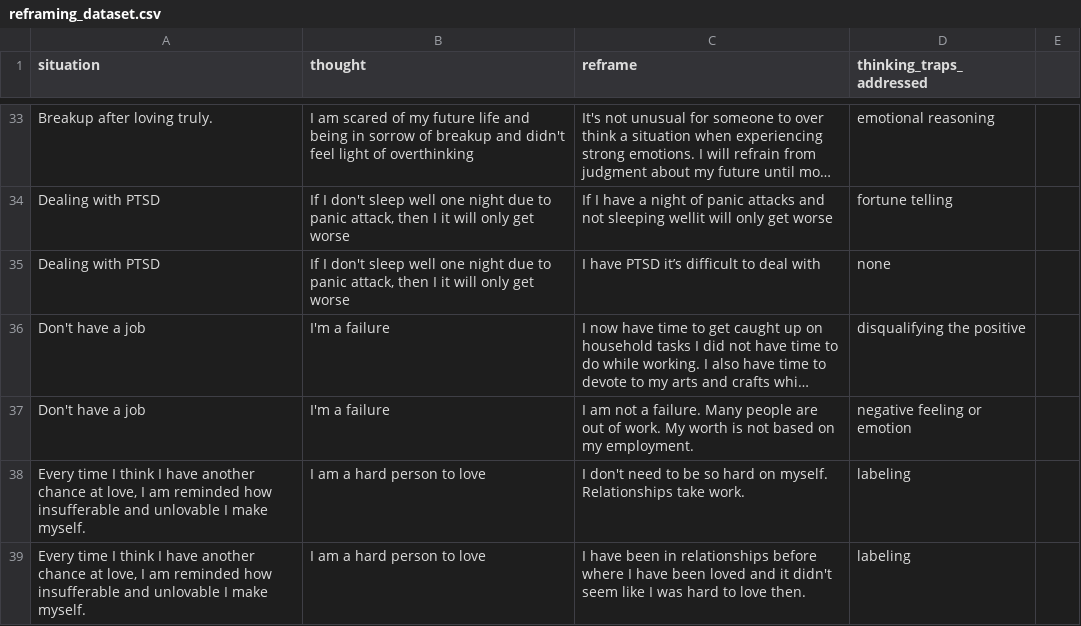
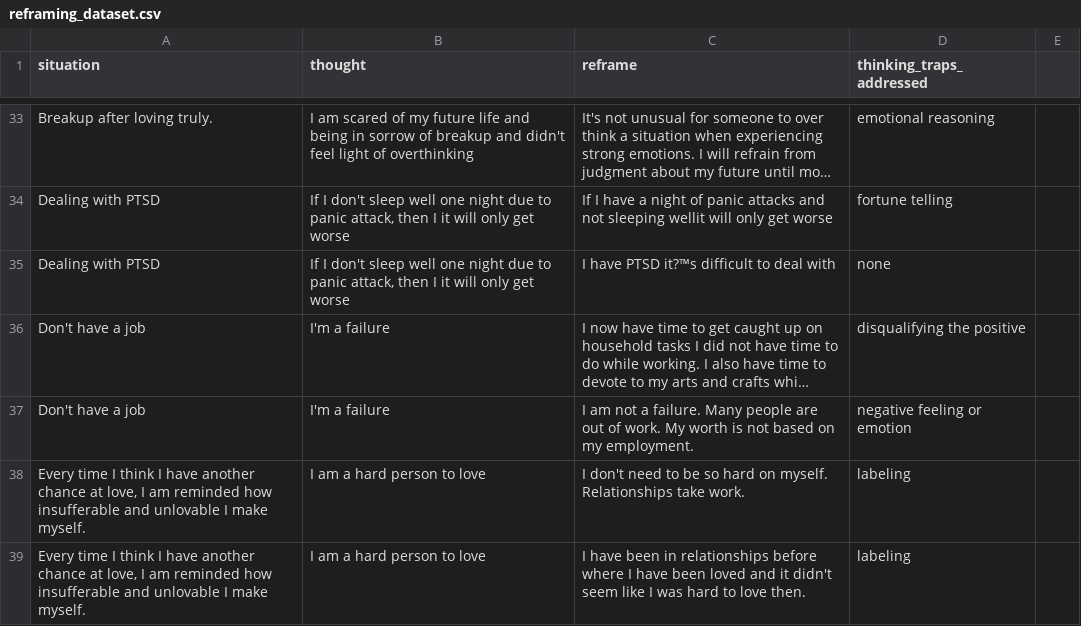
Before and after one commit to dbsskfk8-source/cognitive-reframing, a CSV file: data/reframing_dataset.csv, drawn as a sheet; only a part is shown, gaps mark what is left out; long unchanged cells end in …; the diff covers the shown part only; the diff names each change by its address in the sheet, - before the commit and + after, or states it on an @@ line.

```diff
--- a/data/reframing_dataset.csv
+++ b/data/reframing_dataset.csv
-C35 (reframe): I have PTSD it’s difficult to deal with
+C35 (reframe): I have PTSD it?™s difficult to deal with
```
Also changed, not shown: 27 edited cells elsewhere in this file, 2 other files.
